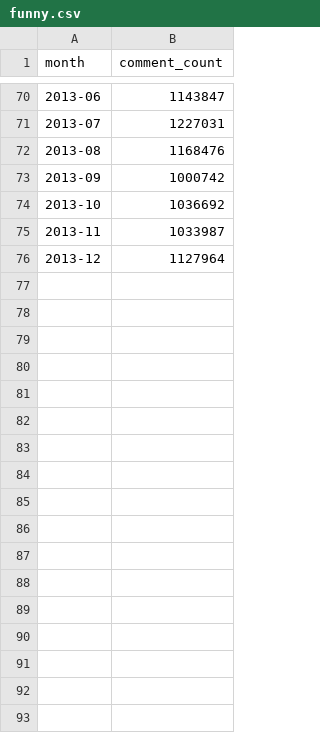
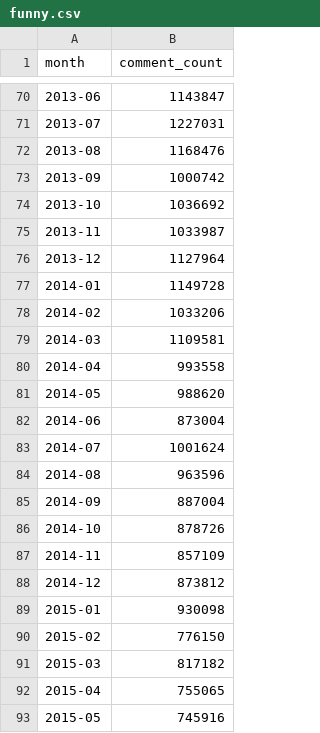
Before and after one commit to itsananderson/reddit-comment-data, a CSV file: csv/funny.csv, drawn as a sheet; only a part is shown, gaps mark what is left out.

```diff
--- a/csv/funny.csv
+++ b/csv/funny.csv
@@ -76 +76,18 @@ month,comment_count
 2013-12,1127964
+2014-01,1149728
+2014-02,1033206
+2014-03,1109581
+2014-04,993558
+2014-05,988620
+2014-06,873004
+2014-07,1001624
+2014-08,963596
+2014-09,887004
+2014-10,878726
+2014-11,857109
+2014-12,873812
+2015-01,930098
+2015-02,776150
+2015-03,817182
+2015-04,755065
+2015-05,745916
```
Also changed, not shown: csv/askreddit.csv, csv/pics.csv, 3 other files.
